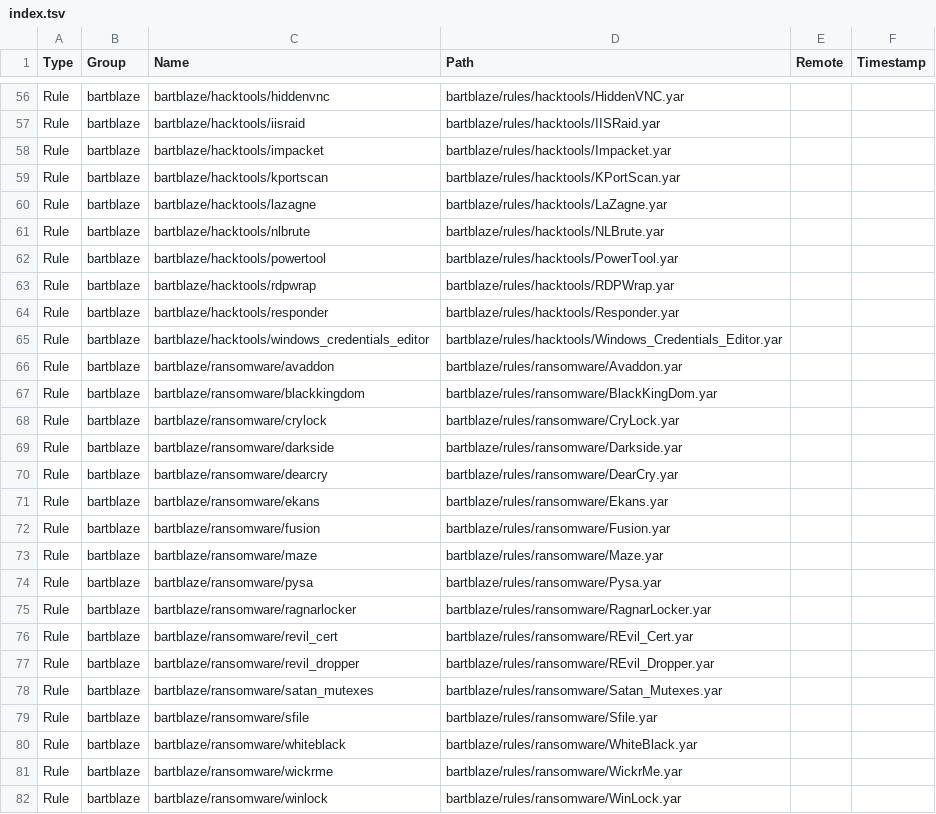
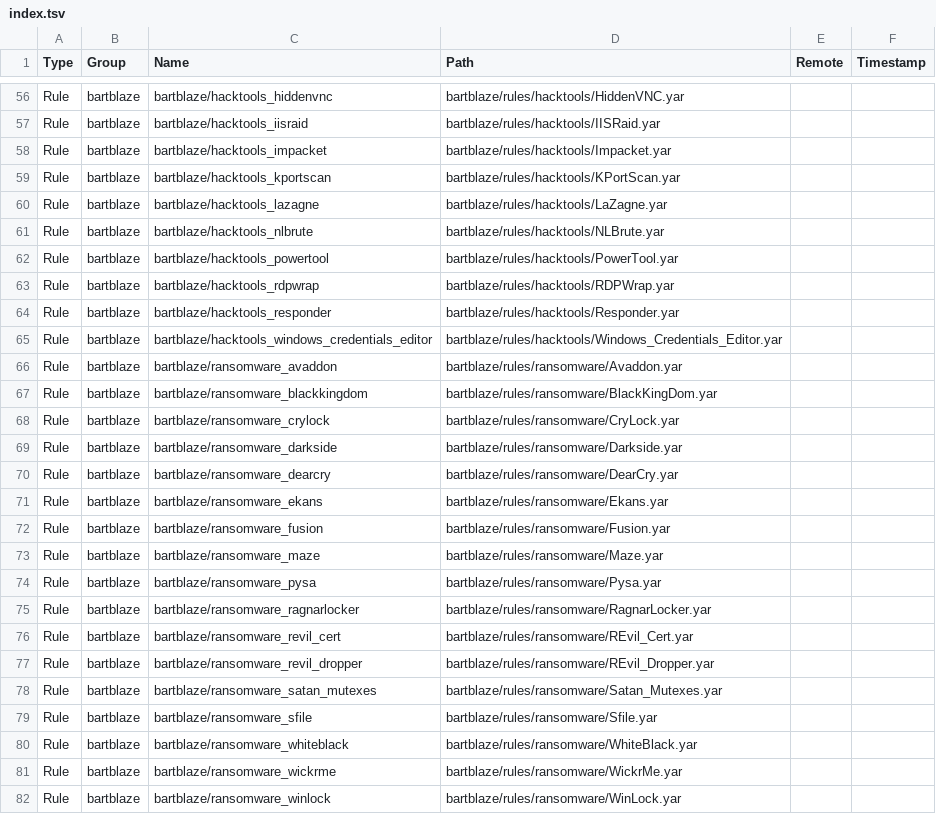
Before and after one commit to hugoalh/scan-virus-ghaction-assets, a TSV file: yara-unofficial/index.tsv, drawn as a sheet; only a part is shown, gaps mark what is left out; the diff covers the shown part only; the diff names each change by its address in the sheet, - before the commit and + after, or states it on an @@ line.

```diff
--- a/yara-unofficial/index.tsv
+++ b/yara-unofficial/index.tsv
-C56 (Name): bartblaze/hacktools/hiddenvnc
+C56 (Name): bartblaze/hacktools_hiddenvnc
-C57 (Name): bartblaze/hacktools/iisraid
+C57 (Name): bartblaze/hacktools_iisraid
-C58 (Name): bartblaze/hacktools/impacket
+C58 (Name): bartblaze/hacktools_impacket
-C59 (Name): bartblaze/hacktools/kportscan
+C59 (Name): bartblaze/hacktools_kportscan
-C60 (Name): bartblaze/hacktools/lazagne
+C60 (Name): bartblaze/hacktools_lazagne
-C61 (Name): bartblaze/hacktools/nlbrute
+C61 (Name): bartblaze/hacktools_nlbrute
-C62 (Name): bartblaze/hacktools/powertool
+C62 (Name): bartblaze/hacktools_powertool
-C63 (Name): bartblaze/hacktools/rdpwrap
+C63 (Name): bartblaze/hacktools_rdpwrap
-C64 (Name): bartblaze/hacktools/responder
+C64 (Name): bartblaze/hacktools_responder
-C65 (Name): bartblaze/hacktools/windows_credentials_editor
+C65 (Name): bartblaze/hacktools_windows_credentials_editor
-C66 (Name): bartblaze/ransomware/avaddon
+C66 (Name): bartblaze/ransomware_avaddon
-C67 (Name): bartblaze/ransomware/blackkingdom
+C67 (Name): bartblaze/ransomware_blackkingdom
-C68 (Name): bartblaze/ransomware/crylock
+C68 (Name): bartblaze/ransomware_crylock
-C69 (Name): bartblaze/ransomware/darkside
+C69 (Name): bartblaze/ransomware_darkside
-C70 (Name): bartblaze/ransomware/dearcry
+C70 (Name): bartblaze/ransomware_dearcry
-C71 (Name): bartblaze/ransomware/ekans
+C71 (Name): bartblaze/ransomware_ekans
-C72 (Name): bartblaze/ransomware/fusion
+C72 (Name): bartblaze/ransomware_fusion
-C73 (Name): bartblaze/ransomware/maze
+C73 (Name): bartblaze/ransomware_maze
-C74 (Name): bartblaze/ransomware/pysa
+C74 (Name): bartblaze/ransomware_pysa
-C75 (Name): bartblaze/ransomware/ragnarlocker
+C75 (Name): bartblaze/ransomware_ragnarlocker
-C76 (Name): bartblaze/ransomware/revil_cert
+C76 (Name): bartblaze/ransomware_revil_cert
-C77 (Name): bartblaze/ransomware/revil_dropper
+C77 (Name): bartblaze/ransomware_revil_dropper
-C78 (Name): bartblaze/ransomware/satan_mutexes
+C78 (Name): bartblaze/ransomware_satan_mutexes
-C79 (Name): bartblaze/ransomware/sfile
+C79 (Name): bartblaze/ransomware_sfile
-C80 (Name): bartblaze/ransomware/whiteblack
+C80 (Name): bartblaze/ransomware_whiteblack
-C81 (Name): bartblaze/ransomware/wickrme
+C81 (Name): bartblaze/ransomware_wickrme
-C82 (Name): bartblaze/ransomware/winlock
+C82 (Name): bartblaze/ransomware_winlock
```
Also changed, not shown: 17 added rows and 59 edited cells elsewhere in this file, clamav-unofficial/index.tsv, 51 other files.
